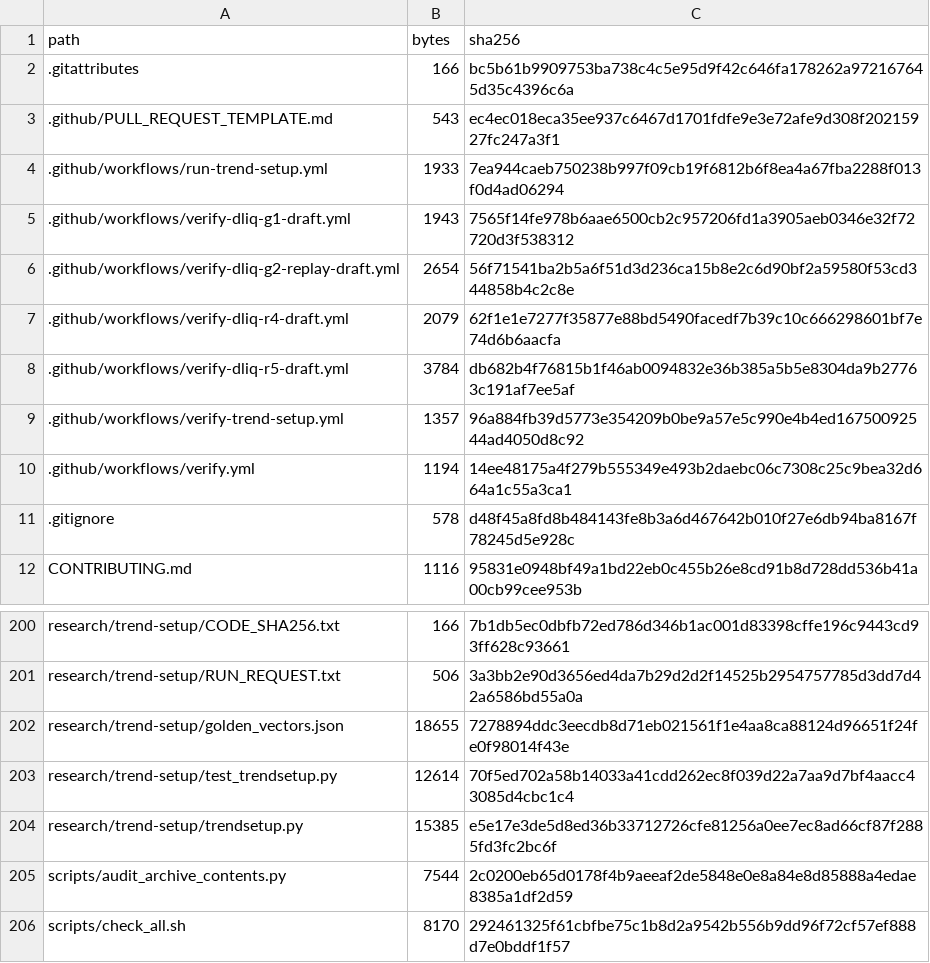
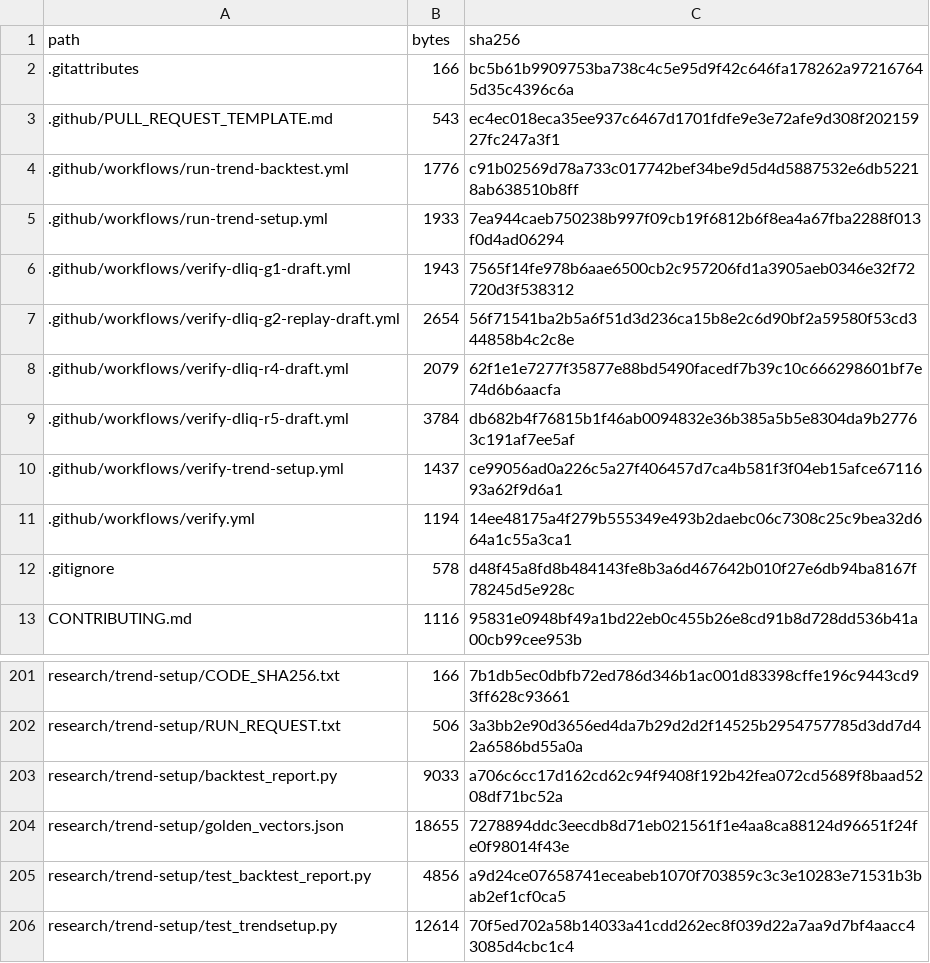
Before and after one commit to aminshahsaheb/btc-signal-lab, a CSV file: docs/FILE_INVENTORY_SHA256.csv, drawn as a sheet; only a part is shown, gaps mark what is left out; the shorter side is filled out with more unchanged rows.

```diff
--- a/docs/FILE_INVENTORY_SHA256.csv
+++ b/docs/FILE_INVENTORY_SHA256.csv
@@ -3,2 +3,3 @@ path,bytes,sha256
 .github/PULL_REQUEST_TEMPLATE.md,543,ec4ec018eca35ee937c6467d1701fdfe9e3e72afe9d308f20215927fc247a3f1
+.github/workflows/run-trend-backtest.yml,1776,c91b02569d78a733c017742bef34be9d5d4d5887532e6db52218ab638510b8ff
 .github/workflows/run-trend-setup.yml,1933,7ea944caeb750238b997f09cb19f6812b6f8ea4a67fba2288f013f0d4ad06294
@@ -8,3 +9,3 @@ path,bytes,sha256
 .github/workflows/verify-dliq-r5-draft.yml,3784,db682b4f76815b1f46ab0094832e36b385a5b5e8304da9b27763c191af7ee5af
-.github/workflows/verify-trend-setup.yml,1357,96a884fb39d5773e354209b0be9a57e5c990e4b4ed16750092544ad4050d8c92
+.github/workflows/verify-trend-setup.yml,1437,ce99056ad0a226c5a27f406457d7ca4b581f3f04eb15afce6711693a62f9d6a1
 .github/workflows/verify.yml,1194,14ee48175a4f279b555349e493b2daebc06c7308c25c9bea32d664a1c55a3ca1
@@ -201,3 +202,5 @@ research/trend-setup/CODE_SHA256.txt,166,7b1db5ec0dbfb72ed786d346b1ac001d83398cf
 research/trend-setup/RUN_REQUEST.txt,506,3a3bb2e90d3656ed4da7b29d2d2f14525b2954757785d3dd7d42a6586bd55a0a
+research/trend-setup/backtest_report.py,9033,a706c6cc17d162cd62c94f9408f192b42fea072cd5689f8baad5208df71bc52a
 research/trend-setup/golden_vectors.json,18655,7278894ddc3eecdb8d71eb021561f1e4aa8ca88124d96651f24fe0f98014f43e
+research/trend-setup/test_backtest_report.py,4856,a9d24ce07658741eceabeb1070f703859c3c3e10283e71531b3bab2ef1cf0ca5
 research/trend-setup/test_trendsetup.py,12614,70f5ed702a58b14033a41cdd262ec8f039d22a7aa9d7bf4aacc43085d4cbc1c4
```
Also changed, not shown: 4 other files.
